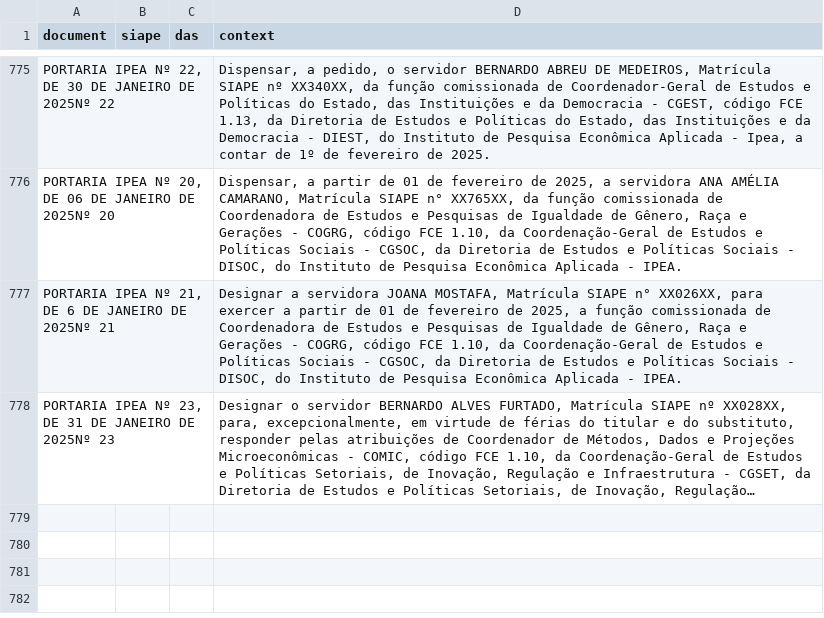
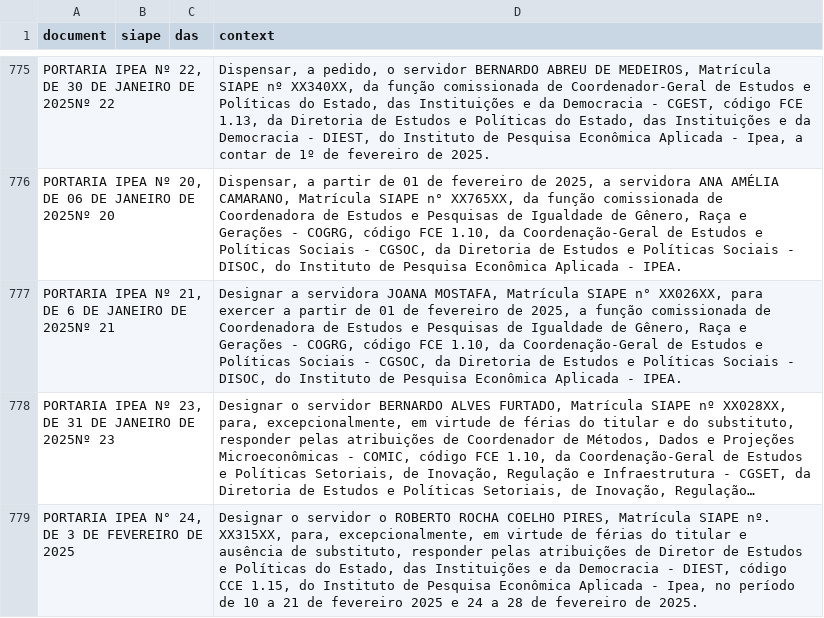
Before and after one commit to BAFurtado/ipea_dou_bot, a CSV file: data/dou.csv, drawn as a sheet; only a part is shown, gaps mark what is left out; long unchanged cells end in …; the diff names each change by its address in the sheet, - before the commit and + after, or states it on an @@ line.

```diff
--- a/data/dou.csv
+++ b/data/dou.csv
+row 779: PORTARIA IPEA N° 24, DE 3 DE FEVEREIRO DE 2025 |  |  | Designar o servidor o ROBERTO ROCHA COELHO PIRES, Matrícula SIAPE nº. XX315XX, para, excepcionalmente, em virtude de férias do titular e ausência de substituto, responder pelas atribuições de Diretor de Estudos e Políticas do Estado, das Instituições e da Democracia - DIEST, código CCE 1.15, do Instituto de Pesquisa Econômica Aplicada - Ipea, no período de 10 a 21 de fevereiro 2025 e 24 a 28 de fevereiro de 2025.
```
Also changed, not shown: 1 other file.
